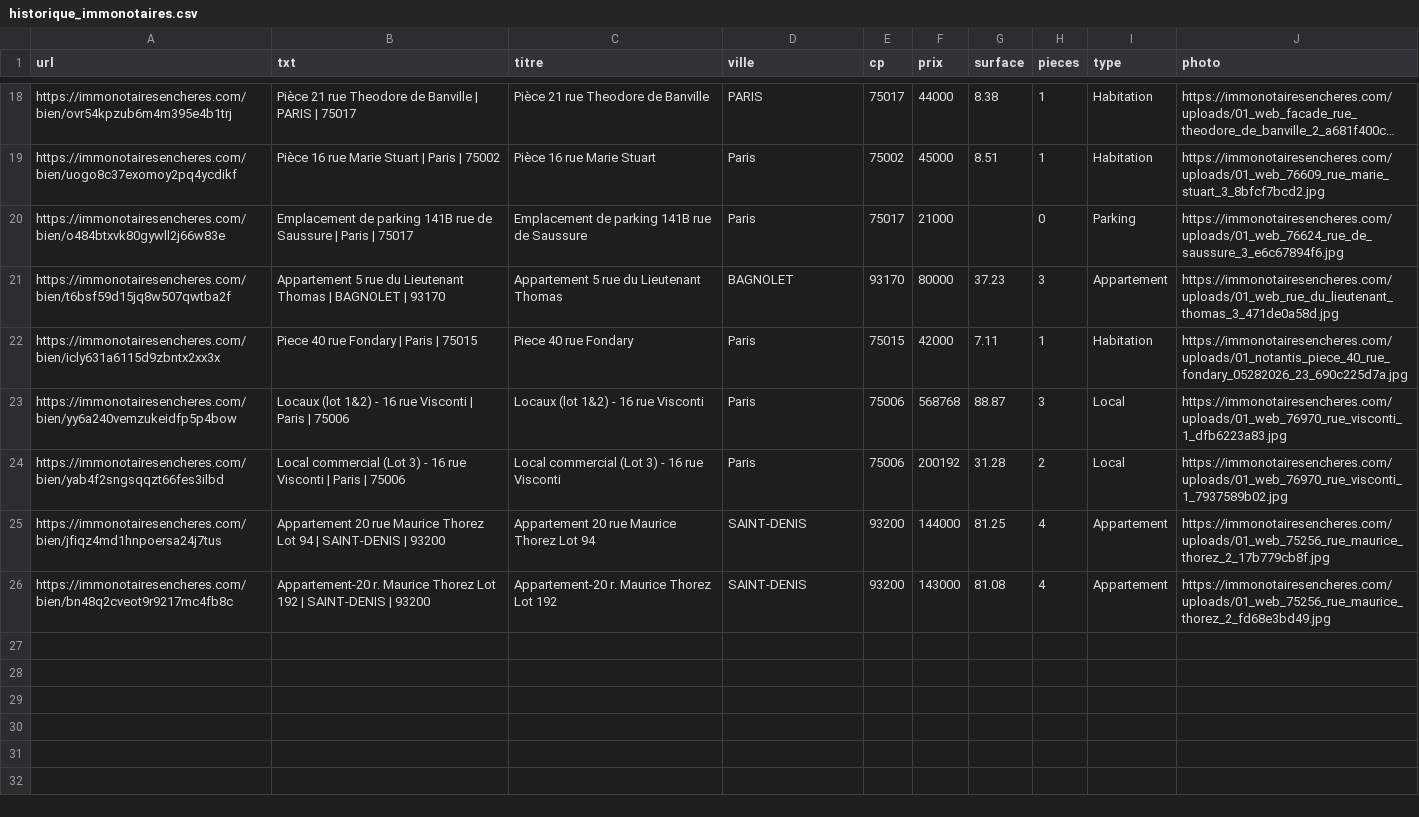
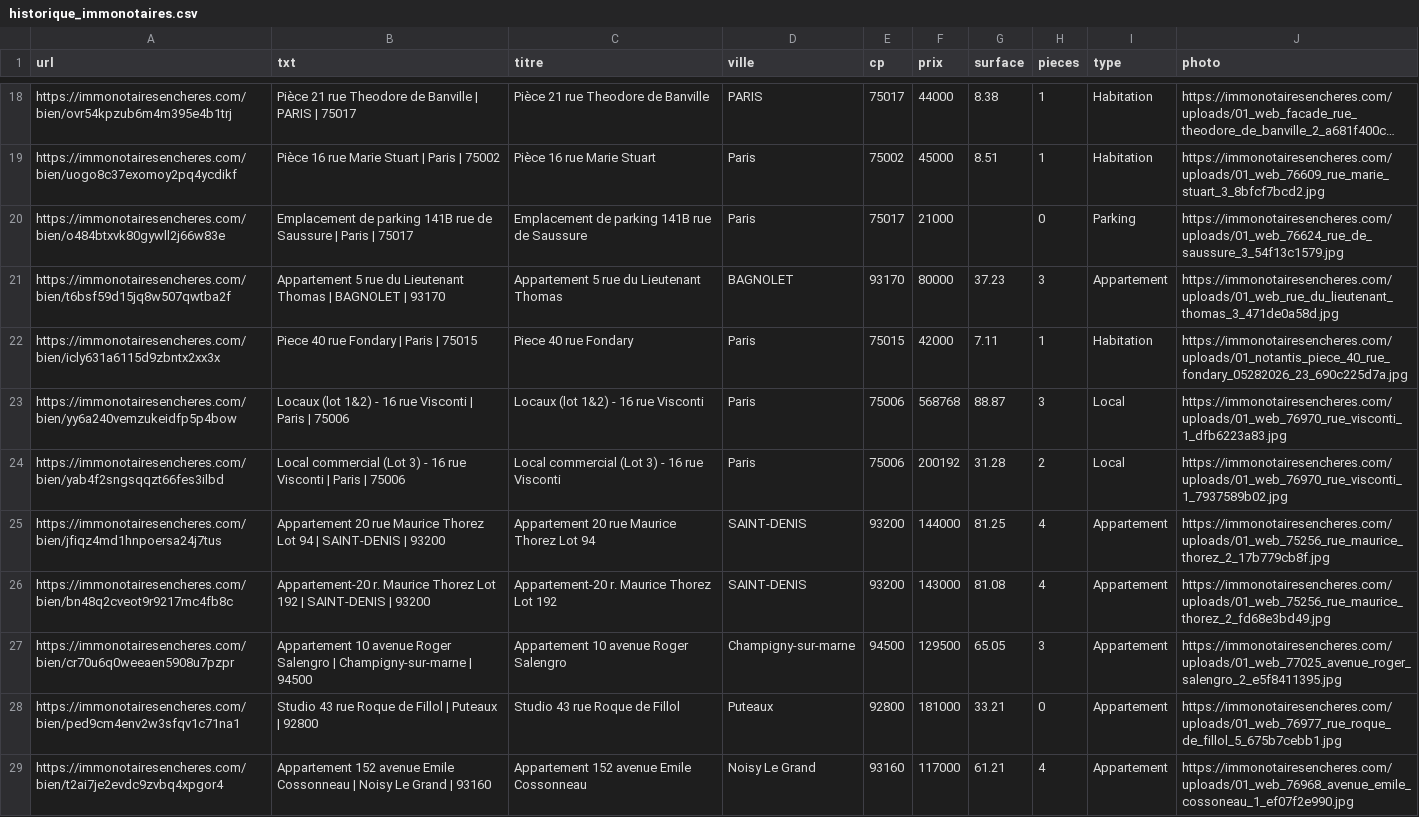
Before and after one commit to mathiasrou/viager-scraper, a CSV file: historique_immonotaires.csv, drawn as a sheet; only a part is shown, gaps mark what is left out; long unchanged cells end in …; the diff names each change by its address in the sheet, - before the commit and + after, or states it on an @@ line.

```diff
--- a/historique_immonotaires.csv
+++ b/historique_immonotaires.csv
-J20 (photo): https://immonotairesencheres.com/uploads/01_web_76624_rue_de_saussure_3_e6c67894f6.jpg
+J20 (photo): https://immonotairesencheres.com/uploads/01_web_76624_rue_de_saussure_3_54f13c1579.jpg
+row 27: https://immonotairesencheres.com/bien/cr70u6q0weeaen5908u7pzpr | Appartement 10 avenue Roger Salengro | Champigny-sur-marne | 94500 | Appartement 10 avenue Roger Salengro | Champigny-sur-marne | 94500 | 129500 | 65.05 | 3 | Appartement | https://immonotairesencheres.com/uploads/01_web_77025_avenue_roger_salengro_2_e5f8411395.jpg
+row 28: https://immonotairesencheres.com/bien/ped9cm4env2w3sfqv1c71na1 | Studio 43 rue Roque de Fillol | Puteaux | 92800 | Studio 43 rue Roque de Fillol | Puteaux | 92800 | 181000 | 33.21 | 0 | Appartement | https://immonotairesencheres.com/uploads/01_web_76977_rue_roque_de_fillol_5_675b7cebb1.jpg
+row 29: https://immonotairesencheres.com/bien/t2ai7je2evdc9zvbq4xpgor4 | Appartement 152 avenue Emile Cossonneau | Noisy Le Grand | 93160 | Appartement 152 avenue Emile Cossonneau | Noisy Le Grand | 93160 | 117000 | 61.21 | 4 | Appartement | https://immonotairesencheres.com/uploads/01_web_76968_avenue_emile_cossoneau_1_ef07f2e990.jpg
```
Also changed, not shown: historique_avoventes.csv, historique_ids.csv, 1 other file.
